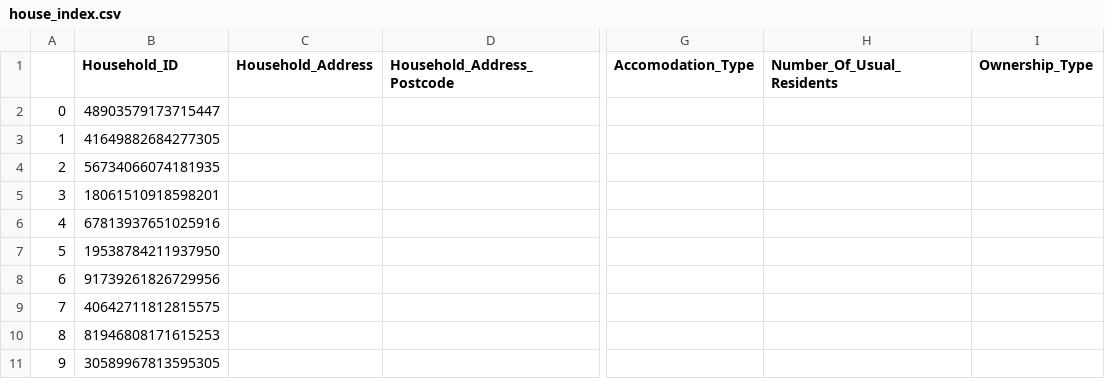
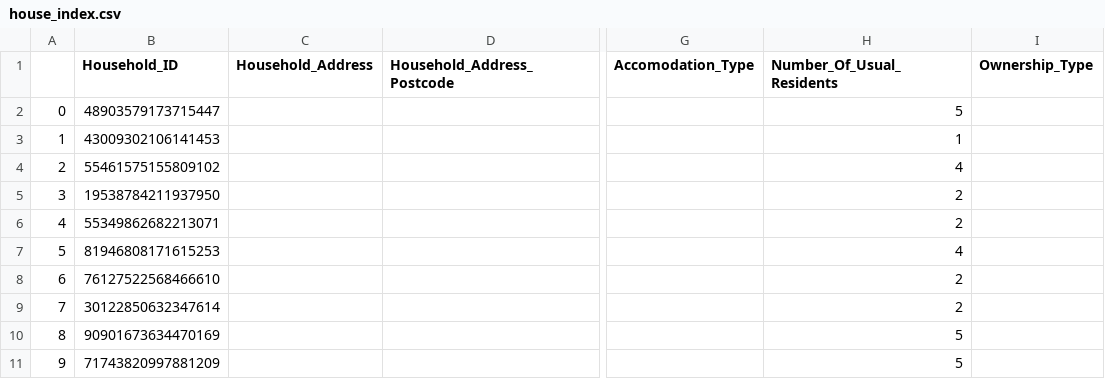
Before and after one commit to ONSBigData/synthetic4linkage, a CSV file: output/house_index.csv, drawn as a sheet; only a part is shown, gaps mark what is left out; the diff names each change by its address in the sheet, - before the commit and + after, or states it on an @@ line.

```diff
--- a/output/house_index.csv
+++ b/output/house_index.csv
-H2 (Number_Of_Usual_Residents): (empty)
+H2 (Number_Of_Usual_Residents): 5
-B3 (Household_ID): 41649882684277305
+B3 (Household_ID): 43009302106141453
-H3 (Number_Of_Usual_Residents): (empty)
+H3 (Number_Of_Usual_Residents): 1
-B4 (Household_ID): 56734066074181935
+B4 (Household_ID): 55461575155809102
-H4 (Number_Of_Usual_Residents): (empty)
+H4 (Number_Of_Usual_Residents): 4
-B5 (Household_ID): 18061510918598201
+B5 (Household_ID): 19538784211937950
-H5:H6 (Number_Of_Usual_Residents): (empty)
+H5:H6 (Number_Of_Usual_Residents): 2
-B6 (Household_ID): 67813937651025916
+B6 (Household_ID): 55349862682213071
-B7 (Household_ID): 19538784211937950
+B7 (Household_ID): 81946808171615253
-H7 (Number_Of_Usual_Residents): (empty)
+H7 (Number_Of_Usual_Residents): 4
-B8 (Household_ID): 91739261826729956
+B8 (Household_ID): 76127522568466610
-H8:H9 (Number_Of_Usual_Residents): (empty)
+H8:H9 (Number_Of_Usual_Residents): 2
-B9 (Household_ID): 40642711812815575
+B9 (Household_ID): 30122850632347614
-B10 (Household_ID): 81946808171615253
+B10 (Household_ID): 90901673634470169
-H10:H11 (Number_Of_Usual_Residents): (empty)
+H10:H11 (Number_Of_Usual_Residents): 5
-B11 (Household_ID): 30589967813595305
+B11 (Household_ID): 71743820997881209
```
Also changed, not shown: output/ce_index.csv, 2 other files.
